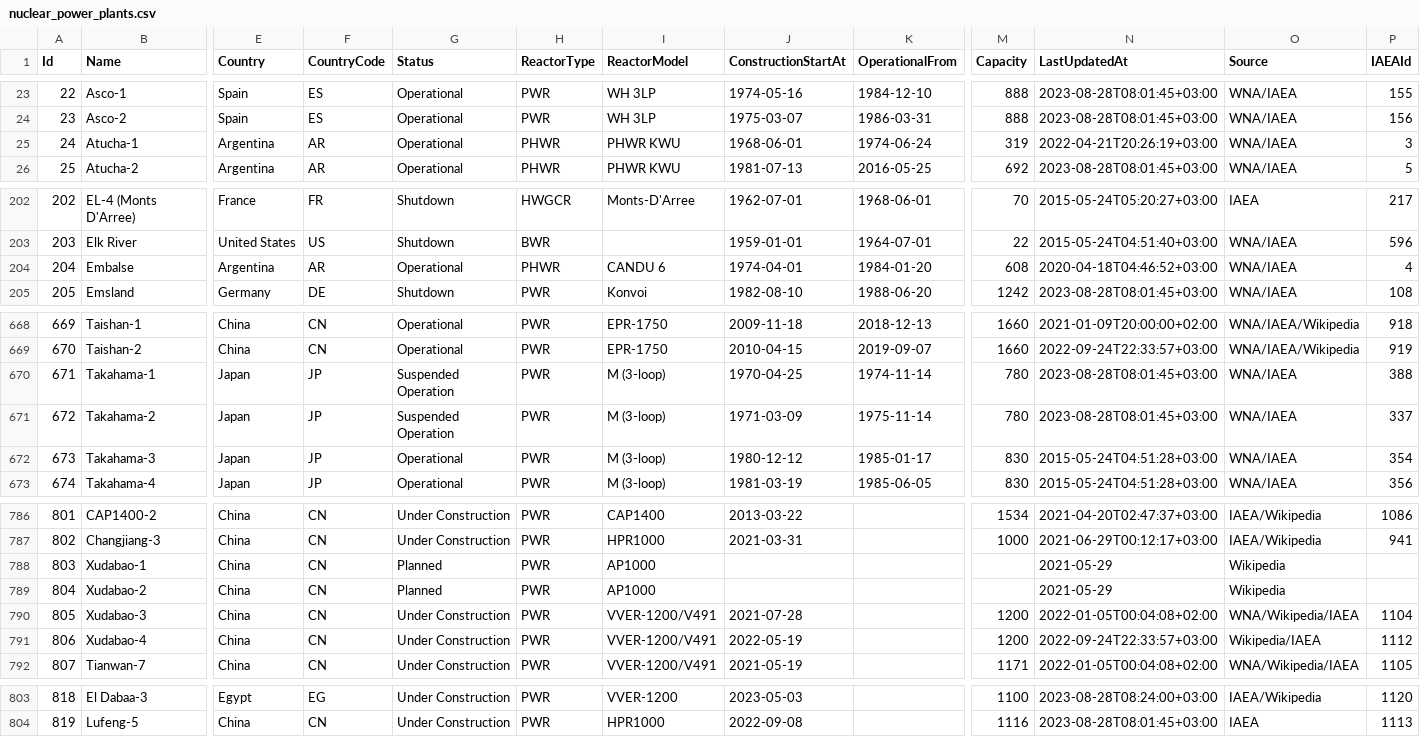
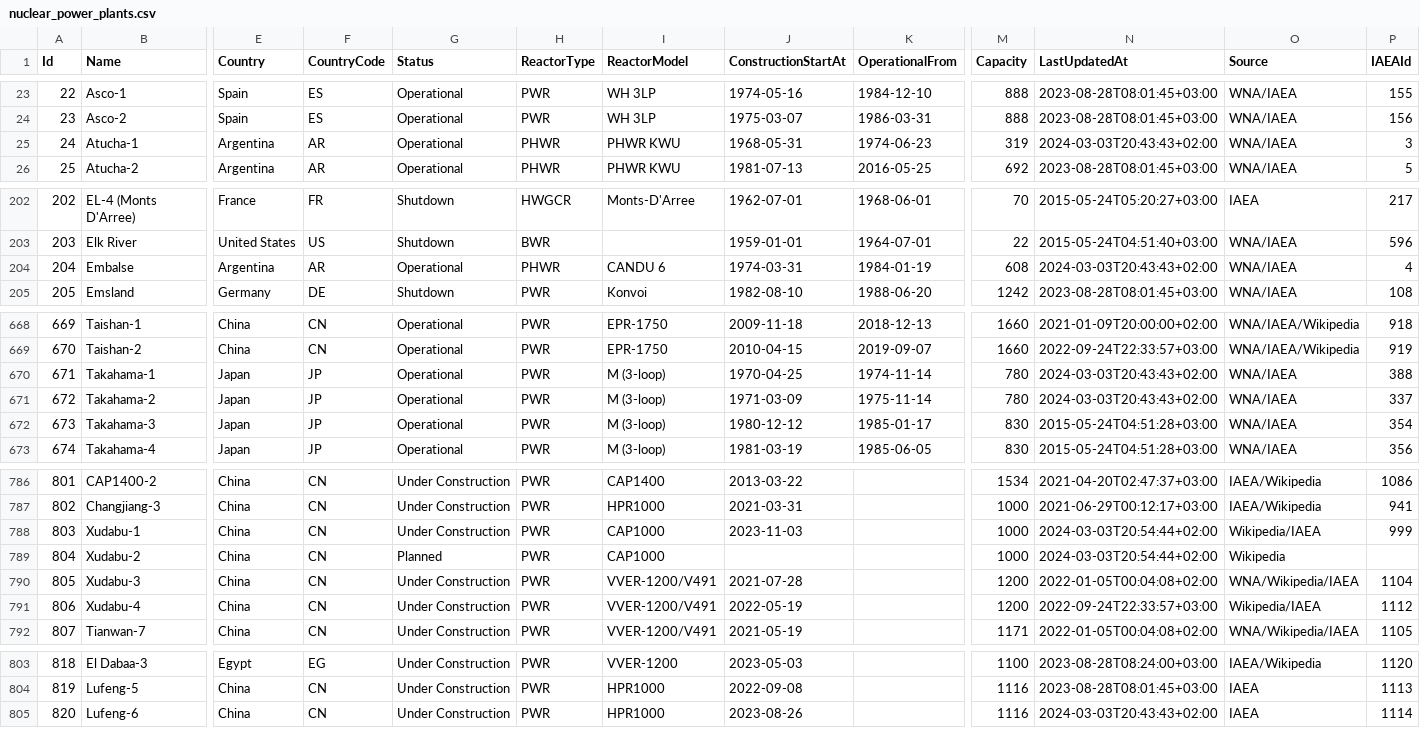
Before and after one commit to cristianst85/GeoNuclearData, a CSV file: data/csv/denormalized/nuclear_power_plants.csv, drawn as a sheet; only a part is shown, gaps mark what is left out; rows hold the shown columns only; the diff covers the shown part only; the diff names each change by its address in the sheet, - before the commit and + after, or states it on an @@ line.

Commit message:
Updated with data from PRIS database (update 2024/03/02)
 - Xudabao-1, Xudabao-2, Xudabao-3, and Xudabao-4 were renamed to Xudabu-1, Xudabu-2, Xudabu-3, and Xudabu-4 respectively (PRIS);
 - bumped dataset version to 0.17.17;
 - updated copyright notice and year through all files;
 - updated the README and CHANGELOG files.

```diff
--- a/data/csv/denormalized/nuclear_power_plants.csv
+++ b/data/csv/denormalized/nuclear_power_plants.csv
-J25 (ConstructionStartAt): 1968-06-01
+J25 (ConstructionStartAt): 1968-05-31
-K25 (OperationalFrom): 1974-06-24
+K25 (OperationalFrom): 1974-06-23
-N25 (LastUpdatedAt): 2022-04-21T20:26:19+03:00
+N25 (LastUpdatedAt): 2024-03-03T20:43:43+02:00
-J204 (ConstructionStartAt): 1974-04-01
+J204 (ConstructionStartAt): 1974-03-31
-K204 (OperationalFrom): 1984-01-20
+K204 (OperationalFrom): 1984-01-19
-N204 (LastUpdatedAt): 2020-04-18T04:46:52+03:00
+N204 (LastUpdatedAt): 2024-03-03T20:43:43+02:00
-G670:G671 (Status): Suspended Operation
+G670:G671 (Status): Operational
-N670:N671 (LastUpdatedAt): 2023-08-28T08:01:45+03:00
+N670:N671 (LastUpdatedAt): 2024-03-03T20:43:43+02:00
-B788 (Name): Xudabao-1
+B788 (Name): Xudabu-1
-G788 (Status): Planned
+G788 (Status): Under Construction
-I788:I789 (ReactorModel): AP1000
+I788:I789 (ReactorModel): CAP1000
-J788 (ConstructionStartAt): (empty)
+J788 (ConstructionStartAt): 2023-11-03
-M788:M789 (Capacity): (empty)
+M788:M789 (Capacity): 1000
-N788:N789 (LastUpdatedAt): 2021-05-29
+N788:N789 (LastUpdatedAt): 2024-03-03T20:54:44+02:00
-O788 (Source): Wikipedia
+O788 (Source): Wikipedia/IAEA
-P788 (IAEAId): (empty)
+P788 (IAEAId): 999
-B789 (Name): Xudabao-2
+B789 (Name): Xudabu-2
-B790 (Name): Xudabao-3
+B790 (Name): Xudabu-3
-B791 (Name): Xudabao-4
+B791 (Name): Xudabu-4
+row 805: 820 | Lufeng-6 | China | CN | Under Construction | PWR | HPR1000 | 2023-08-26 |  | 1116 | 2024-03-03T20:43:43+02:00 | IAEA | 1114
```
Also changed, not shown: 10 edited cells elsewhere in this file, data/csv/raw/4-nuclear_power_plants.csv, 9 other files.
